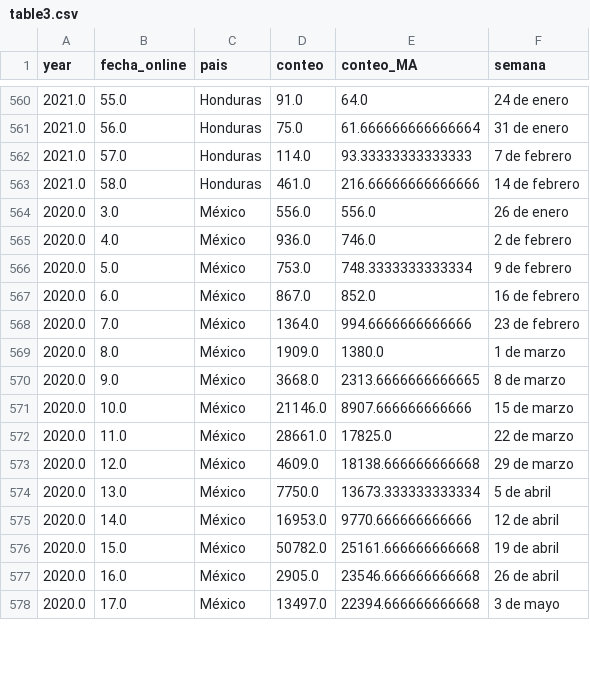
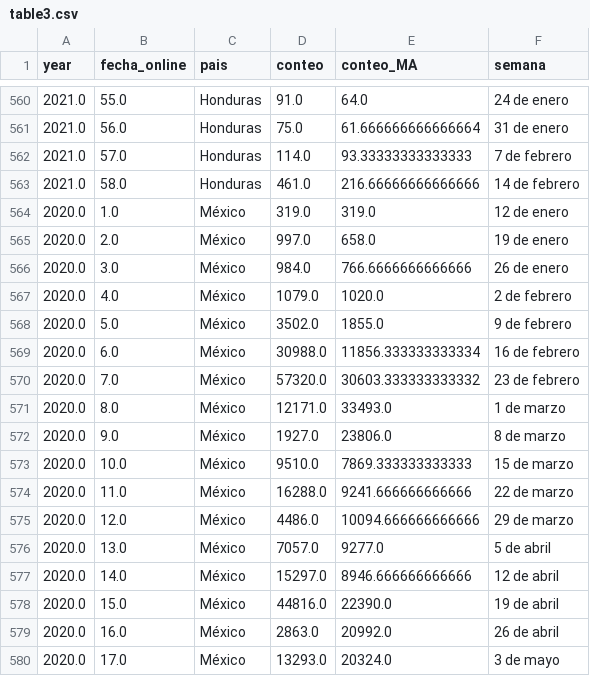
Before and after one commit to AlvaroAltamiranoM/unilyrics-hotmail.com, a CSV file: tables/table3.csv, drawn as a sheet; only a part is shown, gaps mark what is left out; the diff covers the shown part only.

```diff
--- a/tables/table3.csv
+++ b/tables/table3.csv
@@ -563,16 +563,18 @@ year,fecha_online,pais,conteo,conteo_MA,semana
 2021.0,58.0,Honduras,461.0,216.66666666666666,14 de febrero
-2020.0,3.0,México,556.0,556.0,26 de enero
-2020.0,4.0,México,936.0,746.0,2 de febrero
-2020.0,5.0,México,753.0,748.3333333333334,9 de febrero
-2020.0,6.0,México,867.0,852.0,16 de febrero
-2020.0,7.0,México,1364.0,994.6666666666666,23 de febrero
-2020.0,8.0,México,1909.0,1380.0,1 de marzo
-2020.0,9.0,México,3668.0,2313.6666666666665,8 de marzo
-2020.0,10.0,México,21146.0,8907.666666666666,15 de marzo
-2020.0,11.0,México,28661.0,17825.0,22 de marzo
-2020.0,12.0,México,4609.0,18138.666666666668,29 de marzo
-2020.0,13.0,México,7750.0,13673.333333333334,5 de abril
-2020.0,14.0,México,16953.0,9770.666666666666,12 de abril
-2020.0,15.0,México,50782.0,25161.666666666668,19 de abril
-2020.0,16.0,México,2905.0,23546.666666666668,26 de abril
-2020.0,17.0,México,13497.0,22394.666666666668,3 de mayo
+2020.0,1.0,México,319.0,319.0,12 de enero
+2020.0,2.0,México,997.0,658.0,19 de enero
+2020.0,3.0,México,984.0,766.6666666666666,26 de enero
+2020.0,4.0,México,1079.0,1020.0,2 de febrero
+2020.0,5.0,México,3502.0,1855.0,9 de febrero
+2020.0,6.0,México,30988.0,11856.333333333334,16 de febrero
+2020.0,7.0,México,57320.0,30603.333333333332,23 de febrero
+2020.0,8.0,México,12171.0,33493.0,1 de marzo
+2020.0,9.0,México,1927.0,23806.0,8 de marzo
+2020.0,10.0,México,9510.0,7869.333333333333,15 de marzo
+2020.0,11.0,México,16288.0,9241.666666666666,22 de marzo
+2020.0,12.0,México,4486.0,10094.666666666666,29 de marzo
+2020.0,13.0,México,7057.0,9277.0,5 de abril
+2020.0,14.0,México,15297.0,8946.666666666666,12 de abril
+2020.0,15.0,México,44816.0,22390.0,19 de abril
+2020.0,16.0,México,2863.0,20992.0,26 de abril
+2020.0,17.0,México,13293.0,20324.0,3 de mayo
```
Also changed, not shown: 82 edited cells elsewhere in this file, tables/salarios.csv, tables/table0.csv, 2 other files.
